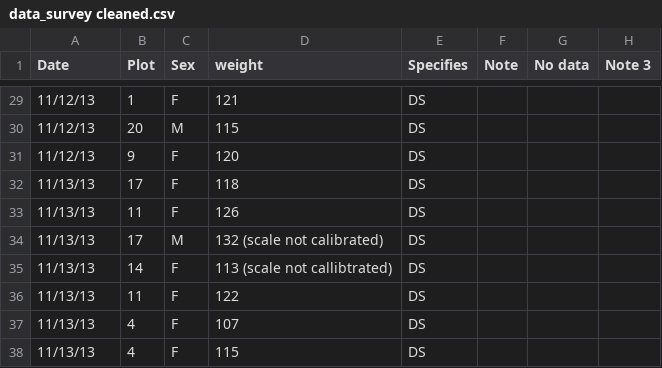
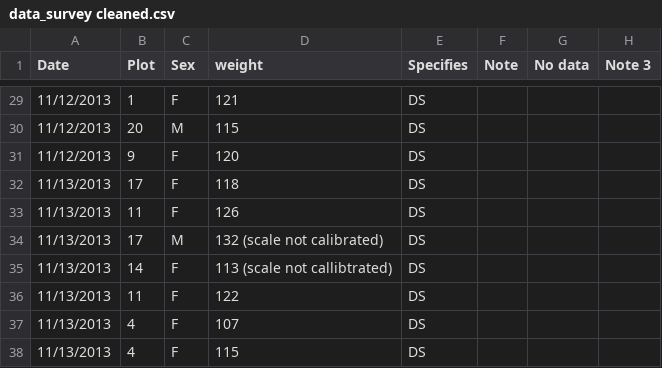
Before and after one commit to ppklee306/survey_data, a CSV file: data_survey cleaned.csv, drawn as a sheet; only a part is shown, gaps mark what is left out; the diff covers the shown part only.

```diff
--- a/data_survey cleaned.csv
+++ b/data_survey cleaned.csv
@@ -29,10 +29,10 @@ Date,Plot ,Sex,weight,Specifies,Note,No data, Note 3
-11/12/13,1,F,121,DS,,
-11/12/13,20,M,115,DS,,
-11/12/13,9,F,120,DS,,
-11/13/13,17,F,118,DS,,
-11/13/13,11,F,126,DS,,
-11/13/13,17,M,132 (scale not calibrated),DS,,
-11/13/13,14,F,113 (scale not callibtrated),DS,,
-11/13/13,11,F,122,DS,,
-11/13/13,4,F,107,DS,,
-11/13/13,4,F,115,DS,,
+11/12/2013,1,F,121,DS,,,
+11/12/2013,20,M,115,DS,,,
+11/12/2013,9,F,120,DS,,,
+11/13/2013,17,F,118,DS,,,
+11/13/2013,11,F,126,DS,,,
+11/13/2013,17,M,132 (scale not calibrated),DS,,,
+11/13/2013,14,F,113 (scale not callibtrated),DS,,,
+11/13/2013,11,F,122,DS,,,
+11/13/2013,4,F,107,DS,,,
+11/13/2013,4,F,115,DS,,,
```
Also changed, not shown: 28 edited cells elsewhere in this file.
